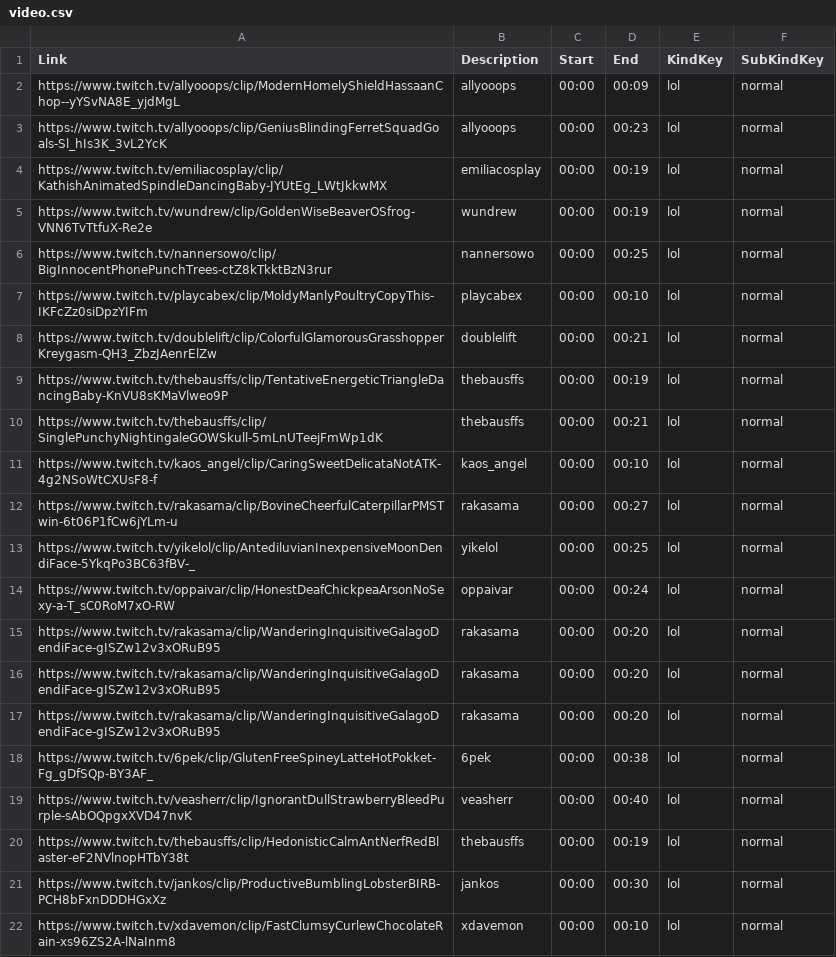
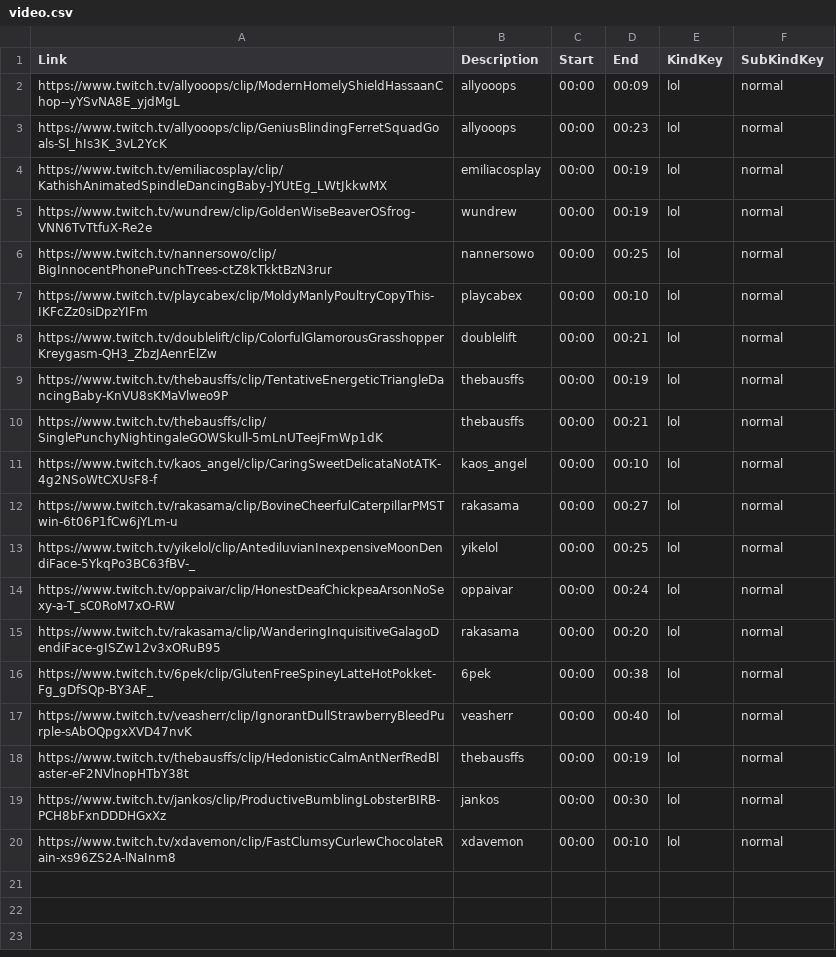
Before and after one commit to chabbanadir/Youtubecsv, a CSV file: video.csv, drawn as a sheet.

Commit message:
Update video.csv

```diff
--- a/video.csv
+++ b/video.csv
@@ -15,4 +15,2 @@ https://www.twitch.tv/oppaivar/clip/HonestDeafChickpeaArsonNoSexy-a-T_sC0RoM7xO-
 https://www.twitch.tv/rakasama/clip/WanderingInquisitiveGalagoDendiFace-gISZw12v3xORuB95,rakasama,00:00,00:20,lol,normal
-https://www.twitch.tv/rakasama/clip/WanderingInquisitiveGalagoDendiFace-gISZw12v3xORuB95,rakasama,00:00,00:20,lol,normal
-https://www.twitch.tv/rakasama/clip/WanderingInquisitiveGalagoDendiFace-gISZw12v3xORuB95,rakasama,00:00,00:20,lol,normal
 https://www.twitch.tv/6pek/clip/GlutenFreeSpineyLatteHotPokket-Fg_gDfSQp-BY3AF_,6pek,00:00,00:38,lol,normal
```
